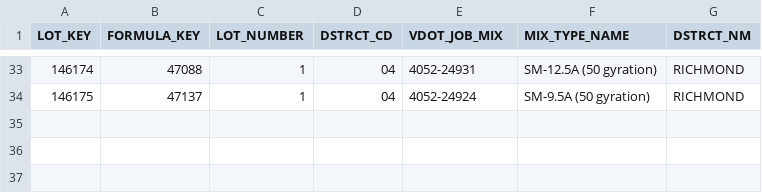
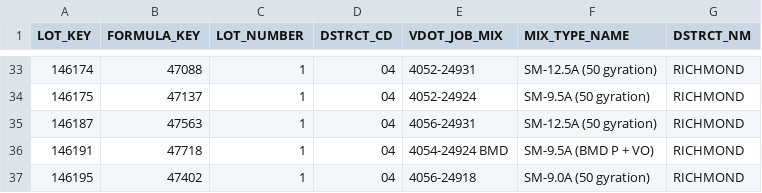
Before and after one commit to bcs9z/VDOTPowerBIData, a TSV file: LOT-JMF.tsv, drawn as a sheet; only a part is shown, gaps mark what is left out; the diff names each change by its address in the sheet, - before the commit and + after, or states it on an @@ line.

```diff
--- a/LOT-JMF.tsv
+++ b/LOT-JMF.tsv
+row 35: 146187 | 47563 | 1 | 04 | 4056-24931 | SM-12.5A (50 gyration) | RICHMOND
+row 36: 146191 | 47718 | 1 | 04 | 4054-24924 BMD | SM-9.5A (BMD P + VO) | RICHMOND
+row 37: 146195 | 47402 | 1 | 04 | 4056-24918 | SM-9.0A (50 gyration) | RICHMOND
```
Also changed, not shown: 1 other file.
